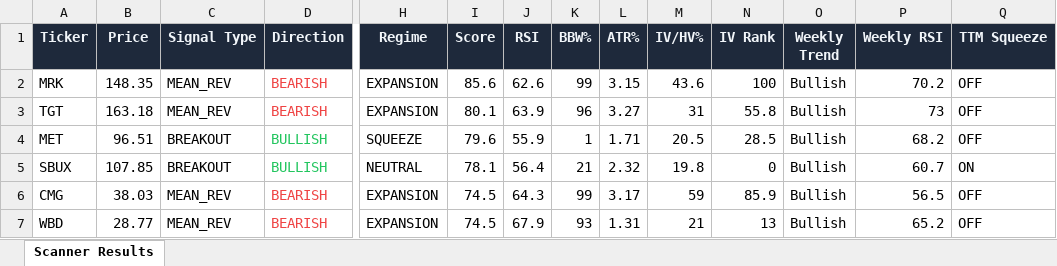
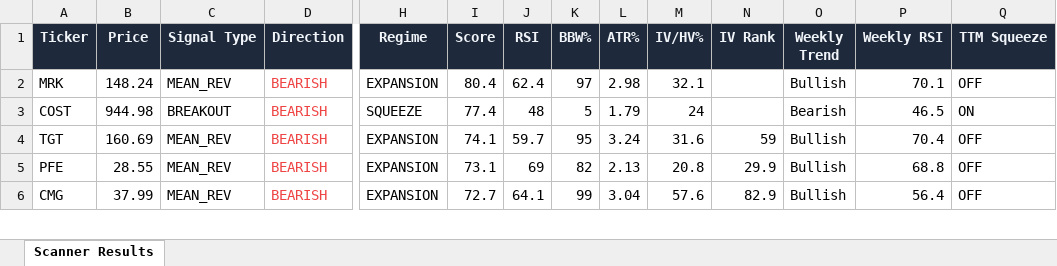
Before and after one commit to 6000rr4n/BM-screener, an Excel workbook: output/scanner_results.xlsx, sheet Scanner Results, drawn as a sheet; only a part is shown, gaps mark what is left out; values as stored, in another font and other column widths than the file's, no borders; removed rows and columns are numbered as before the commit, all else as after; rows hold the shown columns only; the diff covers the shown part only; the diff names each change by its address in the sheet, - before the commit and + after, or states it on an @@ line.

```diff
--- a/output/scanner_results.xlsx (sheet Scanner Results)
+++ b/output/scanner_results.xlsx (sheet Scanner Results)
-B2 (Price): 148.35
+B2 (Price): 148.24
-I2 (Score): 85.6
+I2 (Score): 80.4
-J2 (RSI): 62.6
+J2 (RSI): 62.4
-K2 (BBW%): 99
+K2 (BBW%): 97
-L2 (ATR%): 3.15
+L2 (ATR%): 2.98
-M2 (IV/HV%): 43.6
+M2 (IV/HV%): 32.1
-N2 (IV Rank): 100
+N2 (IV Rank): (empty)
-P2 (Weekly RSI): 70.2
+P2 (Weekly RSI): 70.1
+row 3: COST | 944.98 | BREAKOUT | BEARISH | SQUEEZE | 77.4 | 48 | 5 | 1.79 | 24 |  | Bearish | 46.5 | ON
-B4 (Price): 163.18
+B4 (Price): 160.69
-I4 (Score): 80.1
+I4 (Score): 74.1
-J4 (RSI): 63.9
+J4 (RSI): 59.7
-K4 (BBW%): 96
+K4 (BBW%): 95
-L4 (ATR%): 3.27
+L4 (ATR%): 3.24
-M4 (IV/HV%): 31
+M4 (IV/HV%): 31.6
-N4 (IV Rank): 55.8
+N4 (IV Rank): 59
-P4 (Weekly RSI): 73
+P4 (Weekly RSI): 70.4
-row 4: MET | 96.51 | BREAKOUT | BULLISH | SQUEEZE | 79.6 | 55.9 | 1 | 1.71 | 20.5 | 28.5 | Bullish | 68.2 | OFF
-row 5: SBUX | 107.85 | BREAKOUT | BULLISH | NEUTRAL | 78.1 | 56.4 | 21 | 2.32 | 19.8 | 0 | Bullish | 60.7 | ON
+row 5: PFE | 28.55 | MEAN_REV | BEARISH | EXPANSION | 73.1 | 69 | 82 | 2.13 | 20.8 | 29.9 | Bullish | 68.8 | OFF
-B6 (Price): 38.03
+B6 (Price): 37.99
-I6 (Score): 74.5
+I6 (Score): 72.7
-J6 (RSI): 64.3
+J6 (RSI): 64.1
-L6 (ATR%): 3.17
+L6 (ATR%): 3.04
-M6 (IV/HV%): 59
+M6 (IV/HV%): 57.6
-N6 (IV Rank): 85.9
+N6 (IV Rank): 82.9
-P6 (Weekly RSI): 56.5
+P6 (Weekly RSI): 56.4
-row 7: WBD | 28.77 | MEAN_REV | BEARISH | EXPANSION | 74.5 | 67.9 | 93 | 1.31 | 21 | 13 | Bullish | 65.2 | OFF
```
Also changed, not shown: 10 added rows, 10 removed rows and 99 edited cells elsewhere in this sheet, 1 other file.
